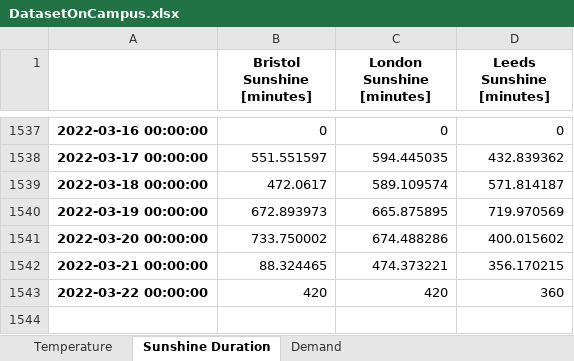
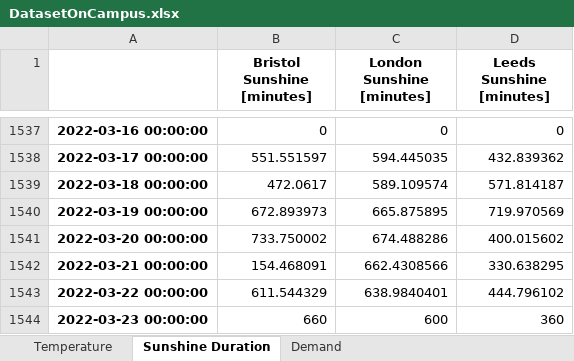
Before and after one commit to niccozagli/Forecasting_Competition_Face2Face, an Excel workbook: DatasetOnCampus.xlsx, sheet Sunshine Duration, drawn as a sheet; only a part is shown, gaps mark what is left out; values as stored, in another font and other column widths than the file's, no borders; the diff names each change by its address in the sheet, - before the commit and + after, or states it on an @@ line.

```diff
--- a/DatasetOnCampus.xlsx (sheet Sunshine Duration)
+++ b/DatasetOnCampus.xlsx (sheet Sunshine Duration)
-B1542 (Bristol Sunshine [minutes]): 88.324465
+B1542 (Bristol Sunshine [minutes]): 154.468091
-C1542 (London Sunshine [minutes]): 474.373221
+C1542 (London Sunshine [minutes]): 662.4308566
-D1542 (Leeds Sunshine [minutes]): 356.170215
+D1542 (Leeds Sunshine [minutes]): 330.638295
-B1543 (Bristol Sunshine [minutes]): 420
+B1543 (Bristol Sunshine [minutes]): 611.544329
-C1543 (London Sunshine [minutes]): 420
+C1543 (London Sunshine [minutes]): 638.9840401
-D1543 (Leeds Sunshine [minutes]): 360
+D1543 (Leeds Sunshine [minutes]): 444.796102
+row 1544: 2022-03-23 00:00:00 | 660 | 600 | 360
```
Also changed, not shown: sheet Temperature, sheet Demand.
